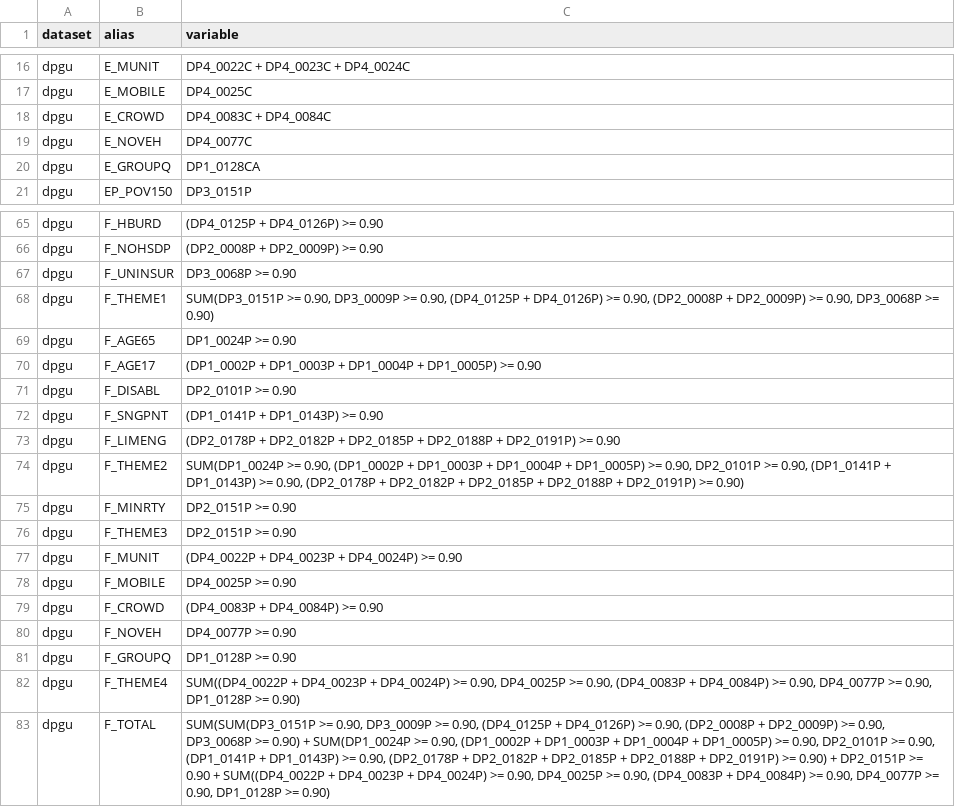
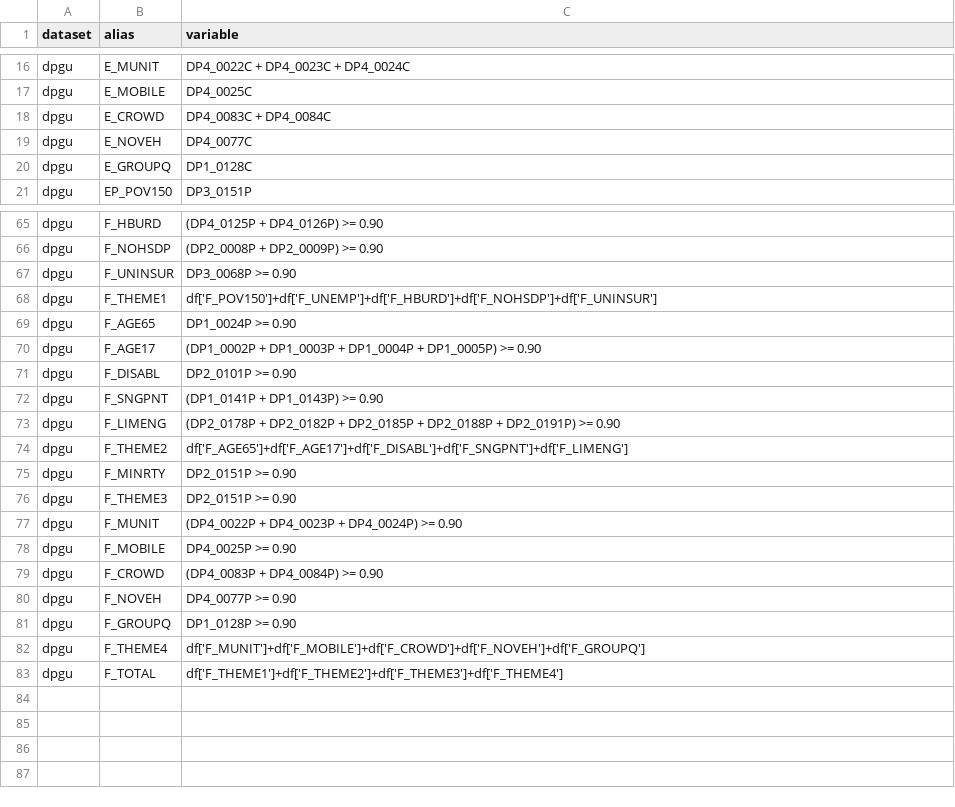
Before and after one commit to GeospatialCentroid/Guam_SVI_Calculator, a CSV file: configs/variables_themes.csv, drawn as a sheet; only a part is shown, gaps mark what is left out; the diff covers the shown part only.

```diff
--- a/configs/variables_themes.csv
+++ b/configs/variables_themes.csv
@@ -19,3 +19,3 @@ dpgu,E_CROWD,DP4_0083C + DP4_0084C
 dpgu,E_NOVEH,DP4_0077C
-dpgu,E_GROUPQ,DP1_0128CA
+dpgu,E_GROUPQ,DP1_0128C
 dpgu,EP_POV150,DP3_0151P
@@ -67,3 +67,3 @@ dpgu,F_NOHSDP,(DP2_0008P + DP2_0009P) >= 0.90
 dpgu,F_UNINSUR,DP3_0068P >= 0.90
-dpgu,F_THEME1,"SUM(DP3_0151P >= 0.90, DP3_0009P >= 0.90, (DP4_0125P + DP4_0126P) >= 0.90, (DP2_0008P + DP2_0009P) >= 0.90, DP3_0068P >= 0.90)"
+dpgu,F_THEME1,df['F_POV150']+df['F_UNEMP']+df['F_HBURD']+df['F_NOHSDP']+df['F_UNINSUR']
 dpgu,F_AGE65,DP1_0024P >= 0.90
@@ -73,3 +73,3 @@ dpgu,F_SNGPNT,(DP1_0141P + DP1_0143P) >= 0.90
 dpgu,F_LIMENG,(DP2_0178P + DP2_0182P + DP2_0185P + DP2_0188P + DP2_0191P) >= 0.90
-dpgu,F_THEME2,"SUM(DP1_0024P >= 0.90, (DP1_0002P + DP1_0003P + DP1_0004P + DP1_0005P) >= 0.90, DP2_0101P >= 0.90, (DP1_0141P + DP1_0143P) >= 0.90, (DP2_0178P + DP2_0182P + DP2_0185P + DP2_0188P + DP2_0191P) >= 0.90)"
+dpgu,F_THEME2,df['F_AGE65']+df['F_AGE17']+df['F_DISABL']+df['F_SNGPNT']+df['F_LIMENG']
 dpgu,F_MINRTY,DP2_0151P >= 0.90
@@ -81,3 +81,3 @@ dpgu,F_NOVEH,DP4_0077P >= 0.90
 dpgu,F_GROUPQ,DP1_0128P >= 0.90
-dpgu,F_THEME4,"SUM((DP4_0022P + DP4_0023P + DP4_0024P) >= 0.90, DP4_0025P >= 0.90, (DP4_0083P + DP4_0084P) >= 0.90, DP4_0077P >= 0.90, DP1_0128P >= 0.90)"
-dpgu,F_TOTAL,"SUM(SUM(DP3_0151P >= 0.90, DP3_0009P >= 0.90, (DP4_0125P + DP4_0126P) >= 0.90, (DP2_0008P + DP2_0009P) >= 0.90, DP3_0068P >= 0.90) + SUM(DP1_0024P >= 0.90, (DP1_0002P + DP1_0003P + DP1_0004P + DP1_0005P) >= 0.90, DP2_0101P >= 0.90, (DP1_0141P + DP1_0143P) >= 0.90, (DP2_0178P + DP2_0182P + DP2_0185P + DP2_0188P + DP2_0191P) >= 0.90) + DP2_0151P >= 0.90 + SUM((DP4_0022P + DP4_0023P + DP4_0024P) >= 0.90, DP4_0025P >= 0.90, (DP4_0083P + DP4_0084P) >= 0.90, DP4_0077P >= 0.90, DP1_0128P >= 0.90)"
+dpgu,F_THEME4,df['F_MUNIT']+df['F_MOBILE']+df['F_CROWD']+df['F_NOVEH']+df['F_GROUPQ']
+dpgu,F_TOTAL,df['F_THEME1']+df['F_THEME2']+df['F_THEME3']+df['F_THEME4']
```
Also changed, not shown: 26 edited cells elsewhere in this file, cache/2020_66_place_dpgu.csv, 2 other files.
